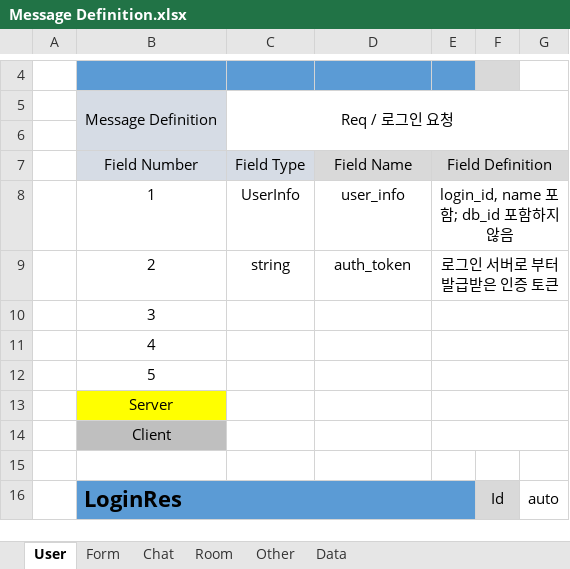
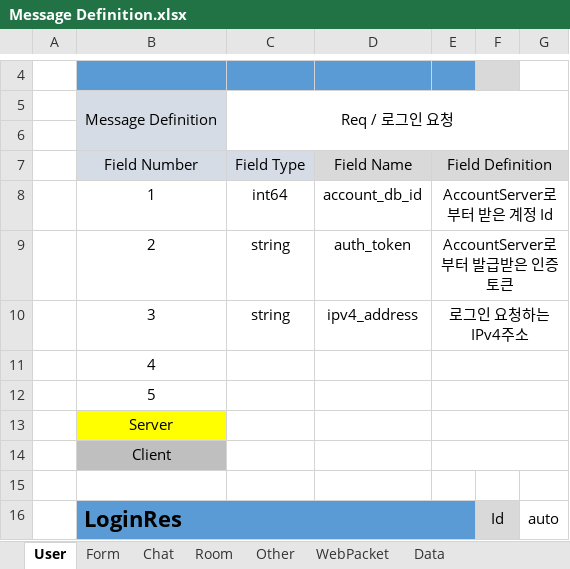
Before and after one commit to minttea25/Chat, an Excel workbook: Common/Message Definition.xlsx, sheet User, drawn as a sheet; only a part is shown, gaps mark what is left out; values as stored, in another font and other column widths than the file's, no borders; removed rows and columns are numbered as before the commit, all else as after; the diff names each change by its address in the sheet, - before the commit and + after, or states it on an @@ line.

```diff
--- a/Common/Message Definition.xlsx (sheet User)
+++ b/Common/Message Definition.xlsx (sheet User)
+sheet tab: WebPacket
-row 8:  | 1 | UserInfo | user_info | login_id, name 포함; db_id 포함하지 않음
+row 8:  | 1 | int64 | account_db_id | AccountServer로 부터 받은 계정 Id
-E9: 로그인 서버로 부터 발급받은 인증 토큰
+E9: AccountServer로 부터 발급받은 인증 토큰
-row 10:  | 3
+row 10:  | 3 | string | ipv4_address | 로그인 요청하는 IPv4주소
```
Also changed, not shown: sheet Data, sheet Form, 13 other files.
